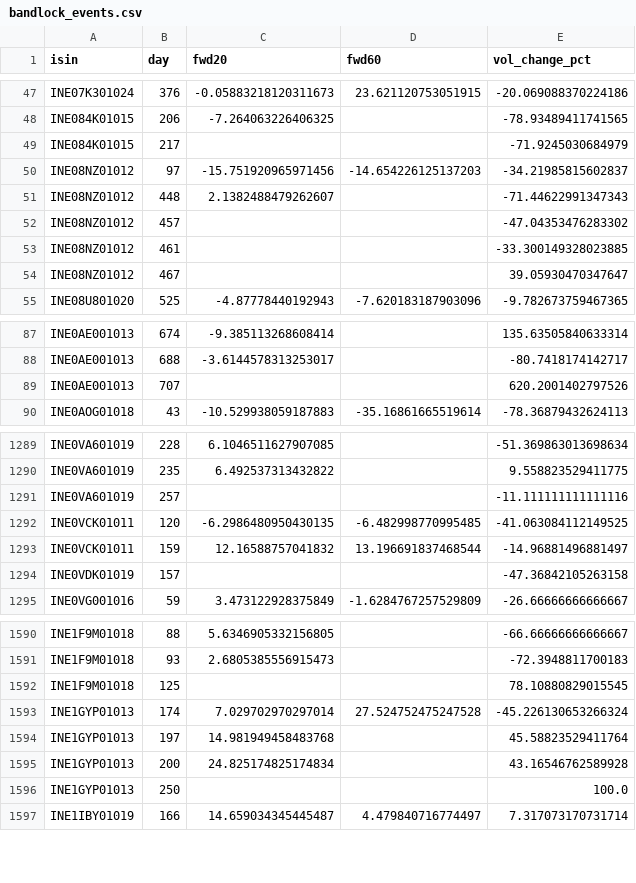
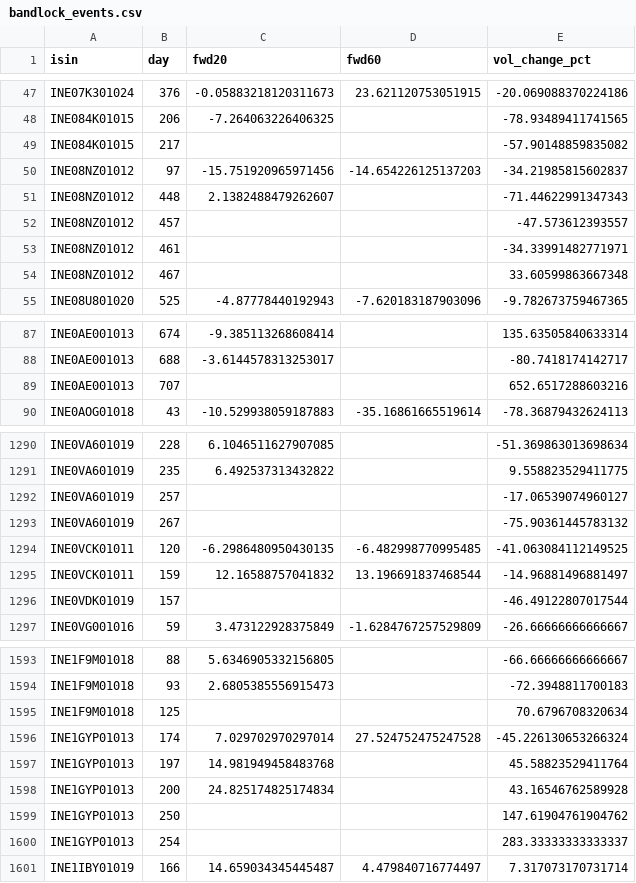
Before and after one commit to rishabhinai-netizen/ipo-radar, a CSV file: data/bandlock_events.csv, drawn as a sheet; only a part is shown, gaps mark what is left out; the diff covers the shown part only.

```diff
--- a/data/bandlock_events.csv
+++ b/data/bandlock_events.csv
@@ -48,8 +48,8 @@ INE07K301024,376,-0.05883218120311673,23.621120753051915,-20.069088370224186
 INE084K01015,206,-7.264063226406325,,-78.93489411741565
-INE084K01015,217,,,-71.9245030684979
+INE084K01015,217,,,-57.90148859835082
 INE08NZ01012,97,-15.751920965971456,-14.654226125137203,-34.21985815602837
 INE08NZ01012,448,2.1382488479262607,,-71.44622991347343
-INE08NZ01012,457,,,-47.04353476283302
-INE08NZ01012,461,,,-33.300149328023885
-INE08NZ01012,467,,,39.05930470347647
+INE08NZ01012,457,,,-47.573612393557
+INE08NZ01012,461,,,-34.33991482771971
+INE08NZ01012,467,,,33.60599863667348
 INE08U801020,525,-4.87778440192943,-7.620183187903096,-9.782673759467365
@@ -88,3 +88,3 @@ INE0AE001013,674,-9.385113268608414,,135.63505840633314
 INE0AE001013,688,-3.6144578313253017,,-80.7418174142717
-INE0AE001013,707,,,620.2001402797526
+INE0AE001013,707,,,652.6517288603216
 INE0AOG01018,43,-10.529938059187883,-35.16861665519614,-78.36879432624113
@@ -1290,6 +1291,7 @@ INE0VA601019,228,6.1046511627907085,,-51.369863013698634
 INE0VA601019,235,6.492537313432822,,9.558823529411775
-INE0VA601019,257,,,-11.111111111111116
+INE0VA601019,257,,,-17.06539074960127
+INE0VA601019,267,,,-75.90361445783132
 INE0VCK01011,120,-6.2986480950430135,-6.482998770995485,-41.063084112149525
 INE0VCK01011,159,12.16588757041832,13.196691837468544,-14.96881496881497
-INE0VDK01019,157,,,-47.36842105263158
+INE0VDK01019,157,,,-46.49122807017544
 INE0VG001016,59,3.473122928375849,-1.6284767257529809,-26.66666666666667
@@ -1591,3 +1594,3 @@ INE1F9M01018,88,5.6346905332156805,,-66.66666666666667
 INE1F9M01018,93,2.6805385556915473,,-72.3948811700183
-INE1F9M01018,125,,,78.10880829015545
+INE1F9M01018,125,,,70.6796708320634
 INE1GYP01013,174,7.029702970297014,27.524752475247528,-45.226130653266324
@@ -1595,3 +1598,4 @@ INE1GYP01013,197,14.981949458483768,,45.58823529411764
 INE1GYP01013,200,24.825174825174834,,43.16546762589928
-INE1GYP01013,250,,,100.0
+INE1GYP01013,250,,,147.61904761904762
+INE1GYP01013,254,,,283.33333333333337
 INE1IBY01019,166,14.659034345445487,4.479840716774497,7.317073170731714
```
Also changed, not shown: 2 added rows and 79 edited cells elsewhere in this file, data/ipo_analytics.csv, data/lm_scorecard.csv, 13 other files.
